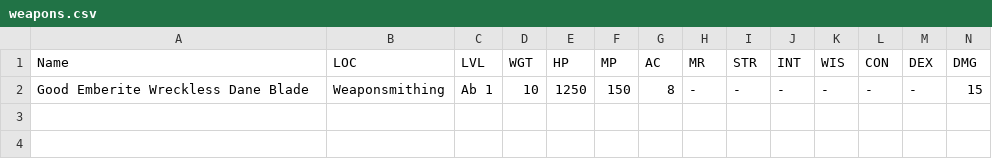
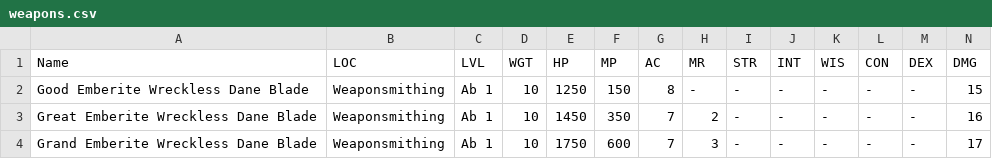
Before and after one commit to unora-project/unora-wiki, a CSV file: data-source/equipment/csv/weapons/berserker/weapons.csv, drawn as a sheet; only a part is shown; rows hold the shown columns only; the diff names each change by its address in the sheet, - before the commit and + after, or states it on an @@ line.

Commit message:
chore(data): update items via editor
Co-Authored-By: True <true@unora.local>

```diff
--- a/data-source/equipment/csv/weapons/berserker/weapons.csv
+++ b/data-source/equipment/csv/weapons/berserker/weapons.csv
+row 3: Great Emberite Wreckless Dane Blade | Weaponsmithing | Ab 1 | 10 | 1450 | 350 | 7 | 2 | - | - | - | - | - | 16
+row 4: Grand Emberite Wreckless Dane Blade | Weaponsmithing | Ab 1 | 10 | 1750 | 600 | 7 | 3 | - | - | - | - | - | 17
```
